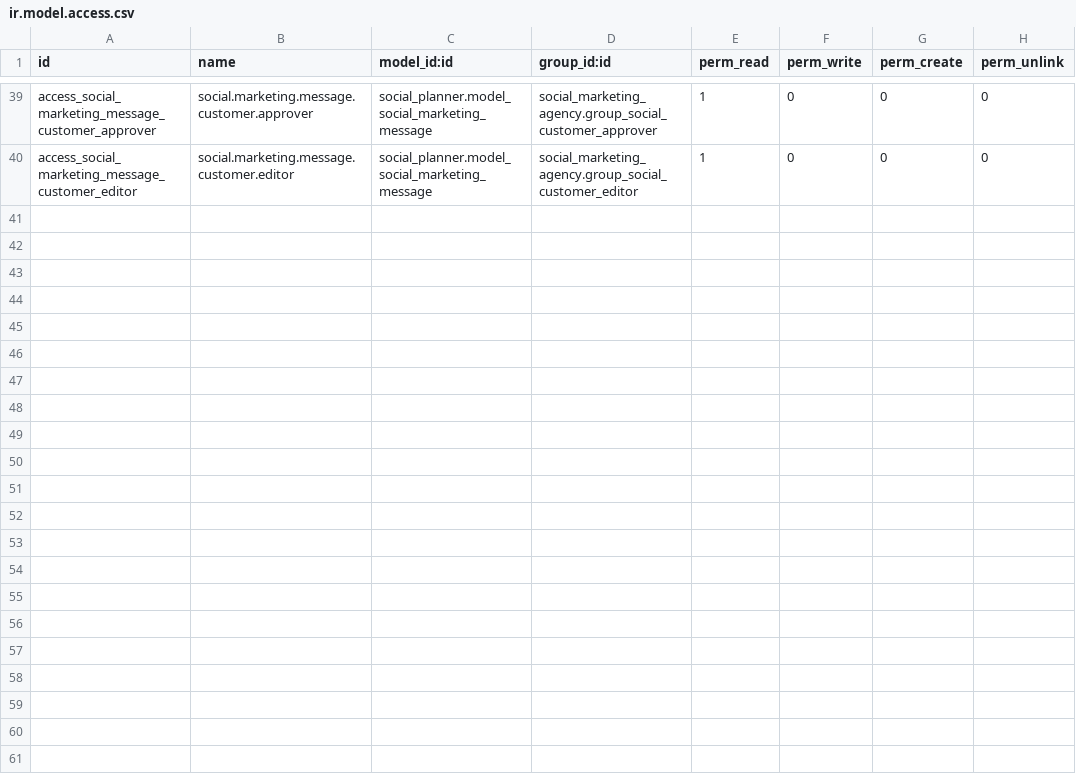
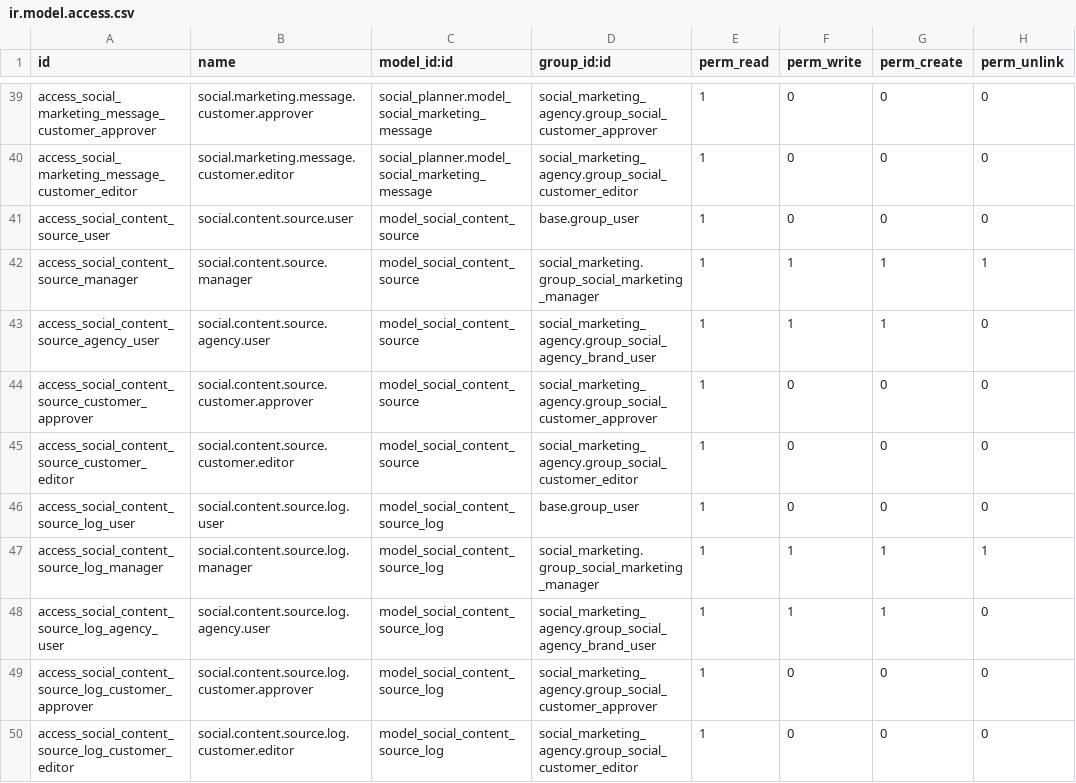
Before and after one commit to hedburgaren/odoo-social, a CSV file: social_marketing_agency/security/ir.model.access.csv, drawn as a sheet; only a part is shown, gaps mark what is left out; the diff names each change by its address in the sheet, - before the commit and + after, or states it on an @@ line.

```diff
--- a/social_marketing_agency/security/ir.model.access.csv
+++ b/social_marketing_agency/security/ir.model.access.csv
+row 41: access_social_content_source_user | social.content.source.user | model_social_content_source | base.group_user | 1 | 0 | 0 | 0
+row 42: access_social_content_source_manager | social.content.source.manager | model_social_content_source | social_marketing.group_social_marketing_manager | 1 | 1 | 1 | 1
+row 43: access_social_content_source_agency_user | social.content.source.agency.user | model_social_content_source | social_marketing_agency.group_social_agency_brand_user | 1 | 1 | 1 | 0
+row 44: access_social_content_source_customer_approver | social.content.source.customer.approver | model_social_content_source | social_marketing_agency.group_social_customer_approver | 1 | 0 | 0 | 0
+row 45: access_social_content_source_customer_editor | social.content.source.customer.editor | model_social_content_source | social_marketing_agency.group_social_customer_editor | 1 | 0 | 0 | 0
+row 46: access_social_content_source_log_user | social.content.source.log.user | model_social_content_source_log | base.group_user | 1 | 0 | 0 | 0
+row 47: access_social_content_source_log_manager | social.content.source.log.manager | model_social_content_source_log | social_marketing.group_social_marketing_manager | 1 | 1 | 1 | 1
+row 48: access_social_content_source_log_agency_user | social.content.source.log.agency.user | model_social_content_source_log | social_marketing_agency.group_social_agency_brand_user | 1 | 1 | 1 | 0
+row 49: access_social_content_source_log_customer_approver | social.content.source.log.customer.approver | model_social_content_source_log | social_marketing_agency.group_social_customer_approver | 1 | 0 | 0 | 0
+row 50: access_social_content_source_log_customer_editor | social.content.source.log.customer.editor | model_social_content_source_log | social_marketing_agency.group_social_customer_editor | 1 | 0 | 0 | 0
```
Also changed, not shown: 11 other files.
